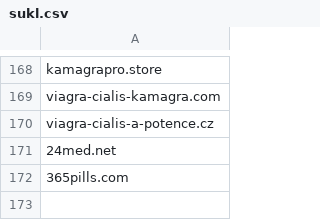
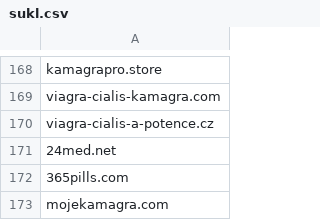
Before and after one commit to analogic/cz-gov-blocks, a CSV file: csv/sukl.csv, drawn as a sheet; only a part is shown, gaps mark what is left out; the diff names each change by its address in the sheet, - before the commit and + after, or states it on an @@ line.

```diff
--- a/csv/sukl.csv
+++ b/csv/sukl.csv
+row 173: mojekamagra.com
```
Also changed, not shown: csv/mfcr.csv, original/mfcr.csv, 4 other files.
